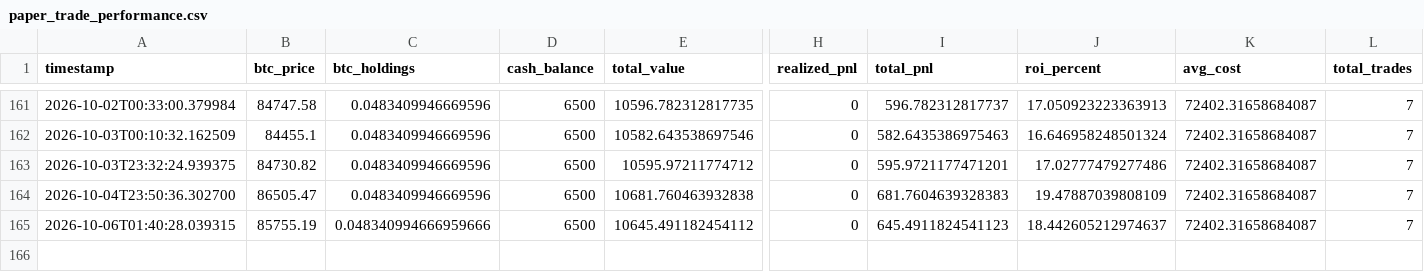
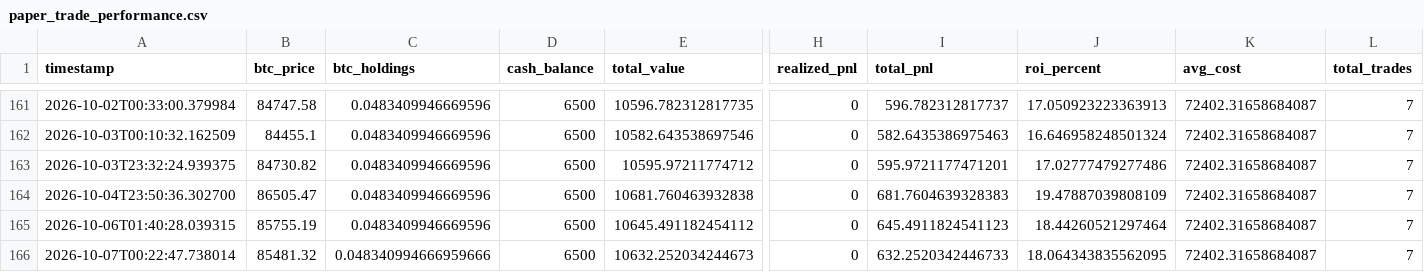
Before and after one commit to knoxper10-web/btc-paper-trade, a CSV file: paper_trade_performance.csv, drawn as a sheet; only a part is shown, gaps mark what is left out; rows hold the shown columns only; the diff names each change by its address in the sheet, - before the commit and + after, or states it on an @@ line.

```diff
--- a/paper_trade_performance.csv
+++ b/paper_trade_performance.csv
-C165 (btc_holdings): 0.048340994666959666
+C165 (btc_holdings): 0.0483409946669596
-J165 (roi_percent): 18.442605212974637
+J165 (roi_percent): 18.44260521297464
+row 166: 2026-10-07T00:22:47.738014 | 85481.32 | 0.048340994666959666 | 6500 | 10632.252034244673 | 0 | 632.2520342446733 | 18.064343835562095 | 72402.31658684087 | 7
```
